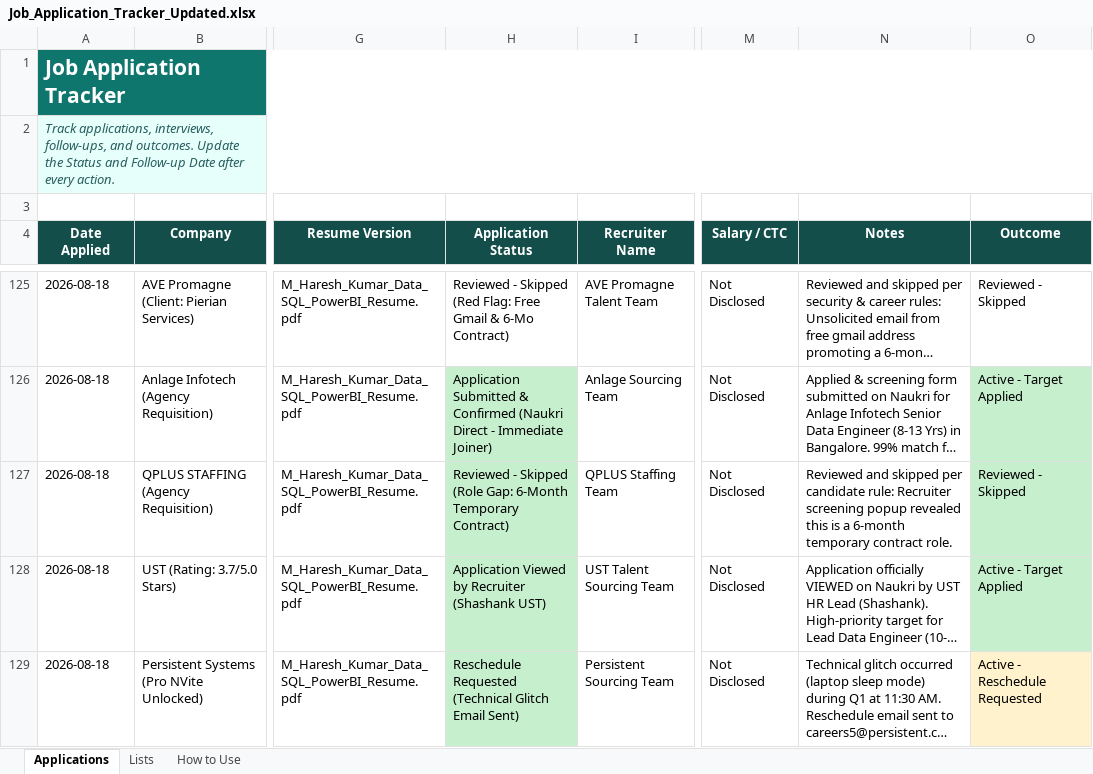
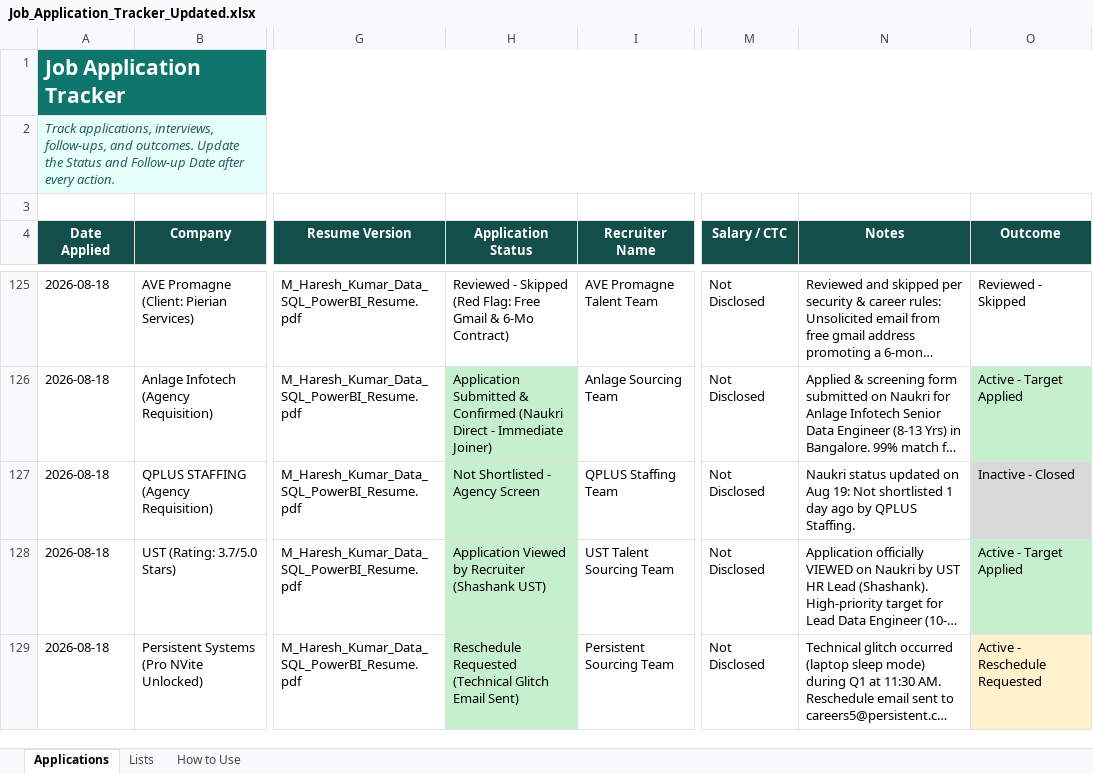
Before and after one commit to LeadGenData/M_Haresh_Kumar, an Excel workbook: Job_Application_Tracker_Updated.xlsx, sheet Applications, drawn as a sheet; only a part is shown, gaps mark what is left out; long unchanged cells end in …; values as stored, in another font and other column widths than the file's, no borders; conditional formats and table styles not drawn; the diff names each change by its address in the sheet, - before the commit and + after, or states it on an @@ line.

Commit message:
Wednesday Aug 19: Updated Row 127 QPLUS Staffing MDM Architect status to Not Shortlisted

```diff
--- a/Job_Application_Tracker_Updated.xlsx (sheet Applications)
+++ b/Job_Application_Tracker_Updated.xlsx (sheet Applications)
-H127 (Application Status): Reviewed - Skipped (Role Gap: 6-Month Temporary Contract)
+H127 (Application Status): Not Shortlisted - Agency Screen
-N127 (Notes): Reviewed and skipped per candidate rule: Recruiter screening popup revealed this is a 6-month temporary contract role.
+N127 (Notes): Naukri status updated on Aug 19: Not shortlisted 1 day ago by QPLUS Staffing.
-O127 (Outcome): Reviewed - Skipped
+O127 (Outcome): Inactive - Closed
```
